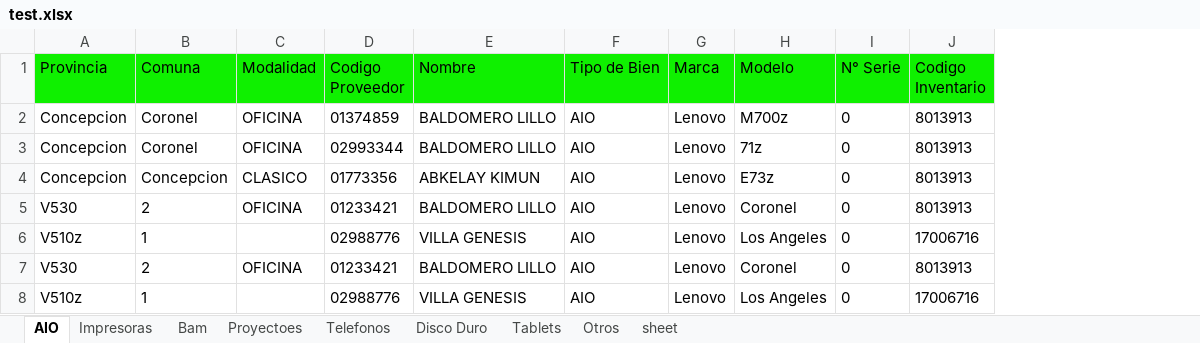
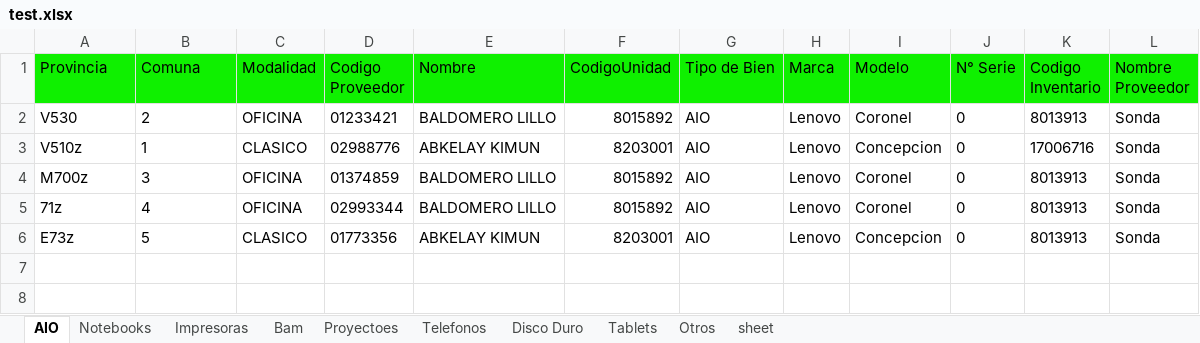
Before and after one commit to MartinCastroMorales-mcm/JunjiInventario, an Excel workbook: test.xlsx, sheet AIO, drawn as a sheet; values as stored, in another font and other column widths than the file's, no borders; removed rows and columns are numbered as before the commit, all else as after; the diff names each change by its address in the sheet, - before the commit and + after, or states it on an @@ line.

Commit message:
cambiar el modelo de tipo_equipo combinado con marca y modelo

```diff
--- a/test.xlsx (sheet AIO)
+++ b/test.xlsx (sheet AIO)
+sheet tab: Notebooks
+column F (CodigoUnidad), rows 2-4: 8015892 | 8203001 | 8015892
+column L (Nombre Proveedor), rows 2-4: all Sonda
-row 2: Concepcion | Coronel | OFICINA | 01374859 | BALDOMERO LILLO | AIO | Lenovo | M700z | 0 | 8013913
-row 3: Concepcion | Coronel | OFICINA | 02993344 | BALDOMERO LILLO | AIO | Lenovo | 71z | 0 | 8013913
-row 4: Concepcion | Concepcion | CLASICO | 01773356 | ABKELAY KIMUN | AIO | Lenovo | E73z | 0 | 8013913
-C3 (Modalidad): (empty)
+C3 (Modalidad): CLASICO
-E3 (Nombre): VILLA GENESIS
+E3 (Nombre): ABKELAY KIMUN
-I3 (Modelo): Los Angeles
+I3 (Modelo): Concepcion
-A4 (Provincia): V530
+A4 (Provincia): M700z
-B4 (Comuna): 2
+B4 (Comuna): 3
-D4 (Codigo Proveedor): 01233421
+D4 (Codigo Proveedor): 01374859
-row 8: V510z | 1 |  | 02988776 | VILLA GENESIS | AIO | Lenovo | Los Angeles | 0 | 17006716
+row 5: 71z | 4 | OFICINA | 02993344 | BALDOMERO LILLO | 8015892 | AIO | Lenovo | Coronel | 0 | 8013913 | Sonda
+row 6: E73z | 5 | CLASICO | 01773356 | ABKELAY KIMUN | 8203001 | AIO | Lenovo | Concepcion | 0 | 8013913 | Sonda
```
Also changed, not shown: sheet Otros, sheet Impresoras, sheet Bam, sheet Proyectoes, sheet Telefonos, sheet Disco Duro, 1 more sheet, 15 other files.
